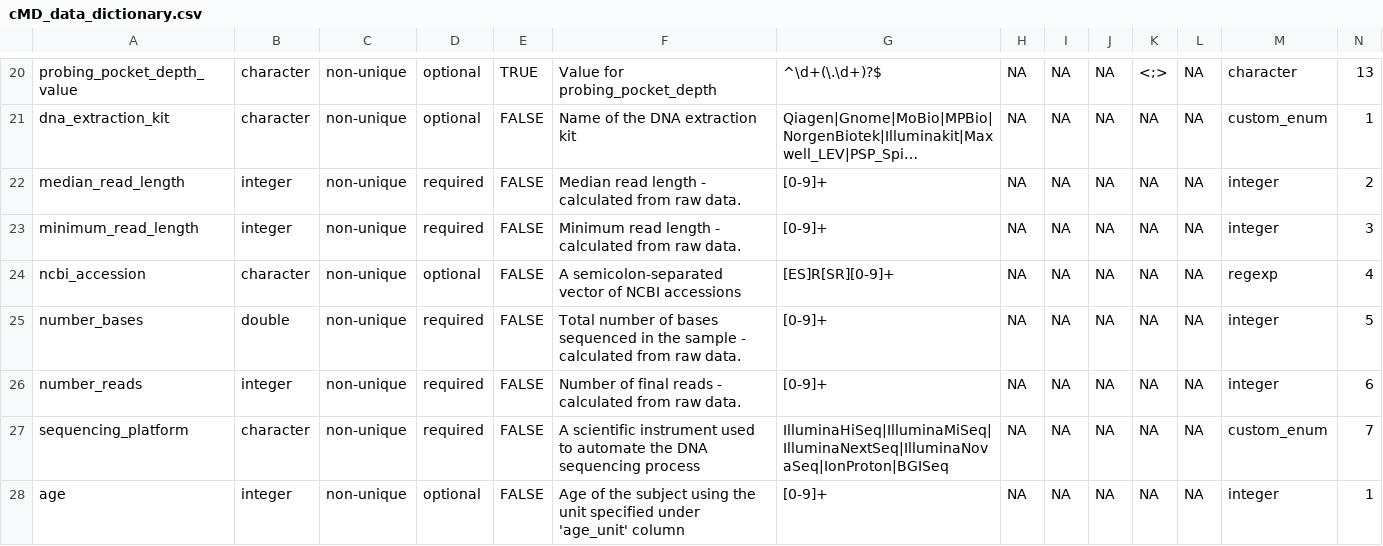
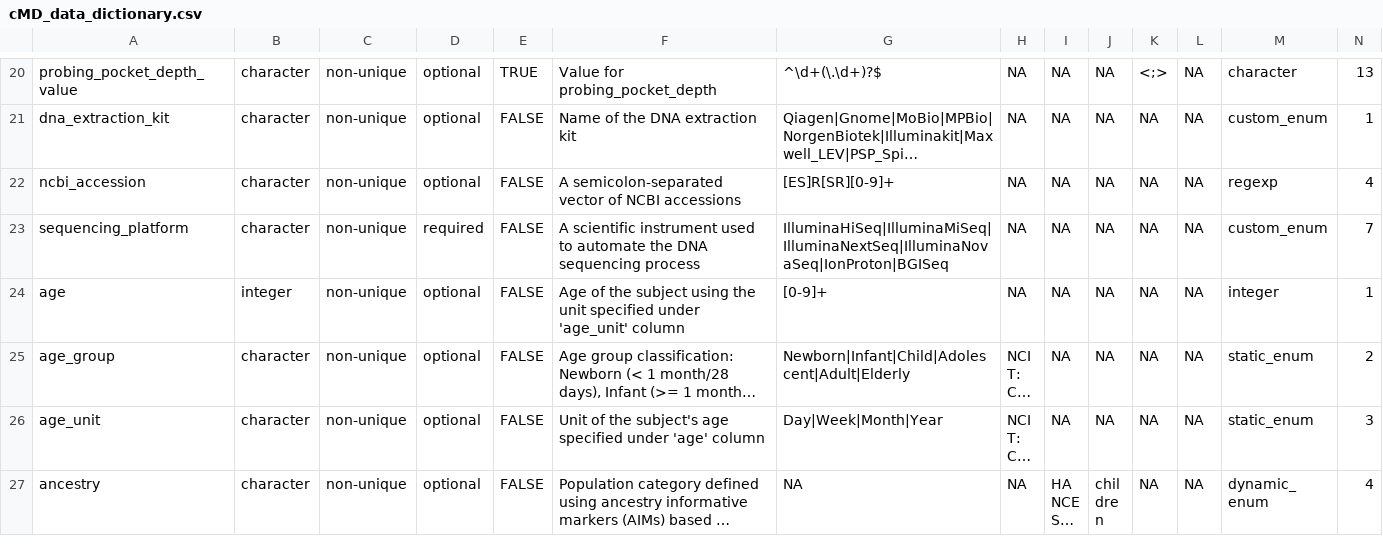
Before and after one commit to waldronlab/curatedMetagenomicDataCuration, a CSV file: inst/extdata/cMD_data_dictionary.csv, drawn as a sheet; only a part is shown, gaps mark what is left out; the shorter side is filled out with more unchanged rows; long unchanged cells end in …; rows hold the shown columns only; the diff names each change by its address in the sheet, - before the commit and + after, or states it on an @@ line.

Commit message:
remove read length and # bases/reads from data dictionary

```diff
--- a/inst/extdata/cMD_data_dictionary.csv
+++ b/inst/extdata/cMD_data_dictionary.csv
-row 22: median_read_length | integer | non-unique | required | FALSE | Median read length - calculated from raw data. | [0-9]+ | NA | NA | NA | NA | NA | integer | 2
-row 23: minimum_read_length | integer | non-unique | required | FALSE | Minimum read length - calculated from raw data. | [0-9]+ | NA | NA | NA | NA | NA | integer | 3
-row 25: number_bases | double | non-unique | required | FALSE | Total number of bases sequenced in the sample - calculated from raw data. | [0-9]+ | NA | NA | NA | NA | NA | integer | 5
-row 26: number_reads | integer | non-unique | required | FALSE | Number of final reads - calculated from raw data. | [0-9]+ | NA | NA | NA | NA | NA | integer | 6
```
